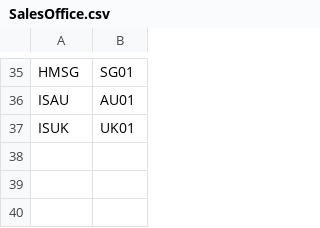
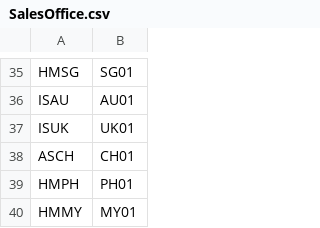
Before and after one commit to szubalii/leviat-data-and-analytics, a CSV file: synapse-dwh/syndw_xxxx_sls_d_euw_001/Master Data/map_AXBI/SalesOffice.csv, drawn as a sheet; only a part is shown, gaps mark what is left out.

Commit message:
added missing mapping for 3 dataAreaIDs

```diff
--- a/synapse-dwh/syndw_xxxx_sls_d_euw_001/Master Data/map_AXBI/SalesOffice.csv
+++ b/synapse-dwh/syndw_xxxx_sls_d_euw_001/Master Data/map_AXBI/SalesOffice.csv
@@ -37 +37,4 @@ ISAU;AU01
 ISUK;UK01
+ASCH;CH01
+HMPH;PH01
+HMMY;MY01
```
